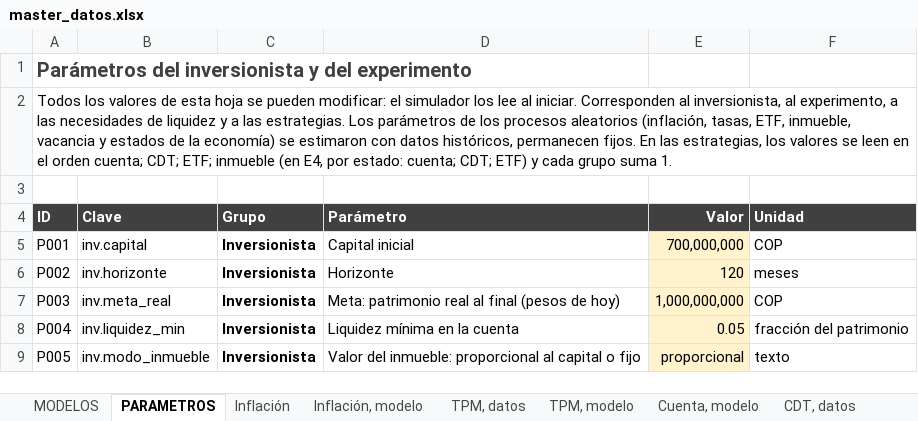
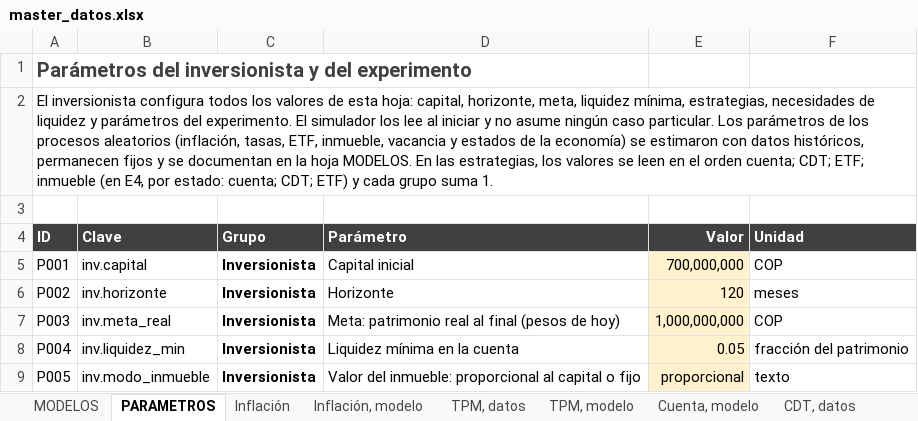
Before and after one commit to Samuek9/trabajo-final-simulacion, an Excel workbook: data/master_datos.xlsx, sheet PARAMETROS, drawn as a sheet; only a part is shown; values as stored, in another font and other column widths than the file's, no borders; the diff names each change by its address in the sheet, - before the commit and + after, or states it on an @@ line.

```diff
--- a/data/master_datos.xlsx (sheet PARAMETROS)
+++ b/data/master_datos.xlsx (sheet PARAMETROS)
-A2 (ID): Todos los valores de esta hoja se pueden modificar: el simulador los lee al iniciar. Corresponden al inversionista, al experimento, a las necesidades de liquidez y a las estrategias. Los parámetros de los procesos aleatorios (inflación, tasas, ETF, inmueble, vacancia y estados de la economía) se estimaron con datos históricos, permanecen fijos. En las…
+A2 (ID): El inversionista configura todos los valores de esta hoja: capital, horizonte, meta, liquidez mínima, estrategias, necesidades de liquidez y parámetros del experimento. El simulador los lee al iniciar y no asume ningún caso particular. Los parámetros de los procesos aleatorios (inflación, tasas, ETF, inmueble, vacancia y estados de la economía) se estimaron con datos históricos, permanecen fijos y se documentan en la hoja MODELOS. En las…
```
Also changed, not shown: sheet TPM, modelo.
